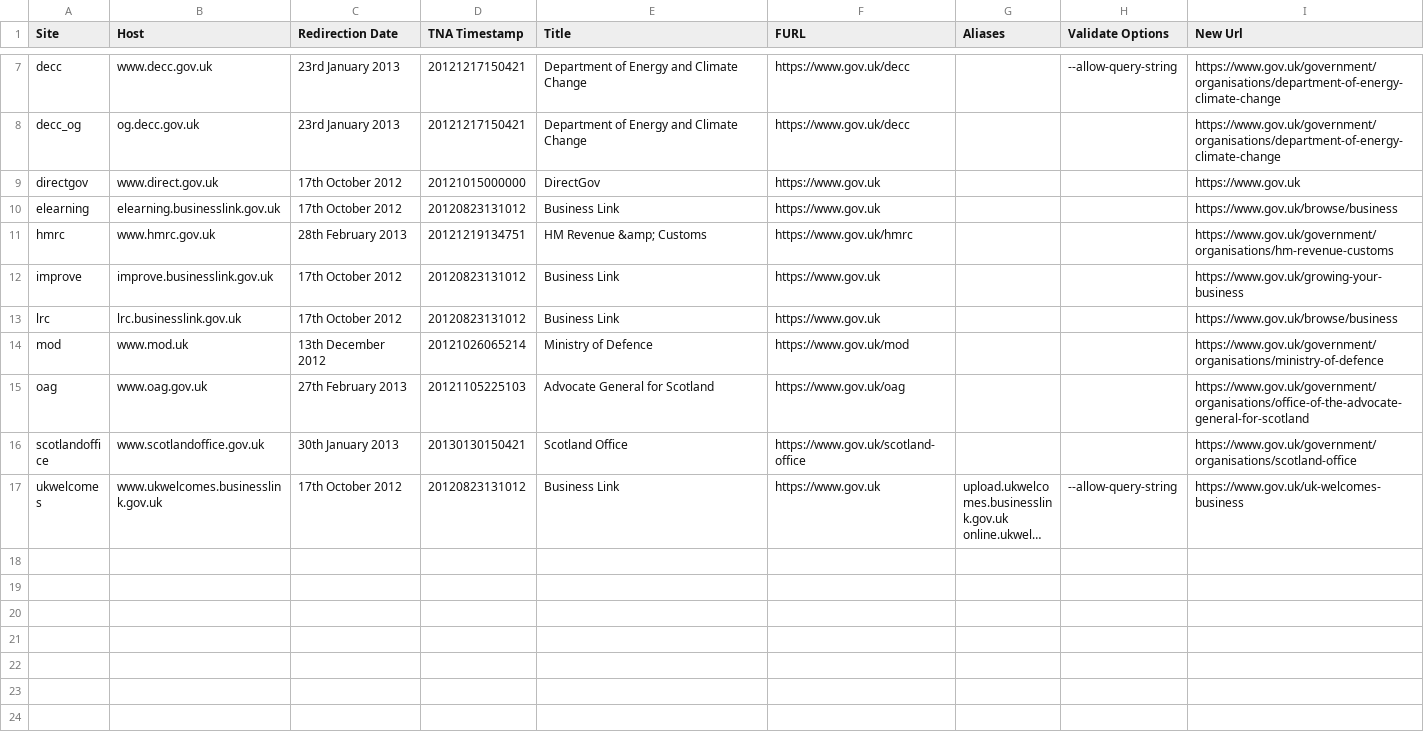
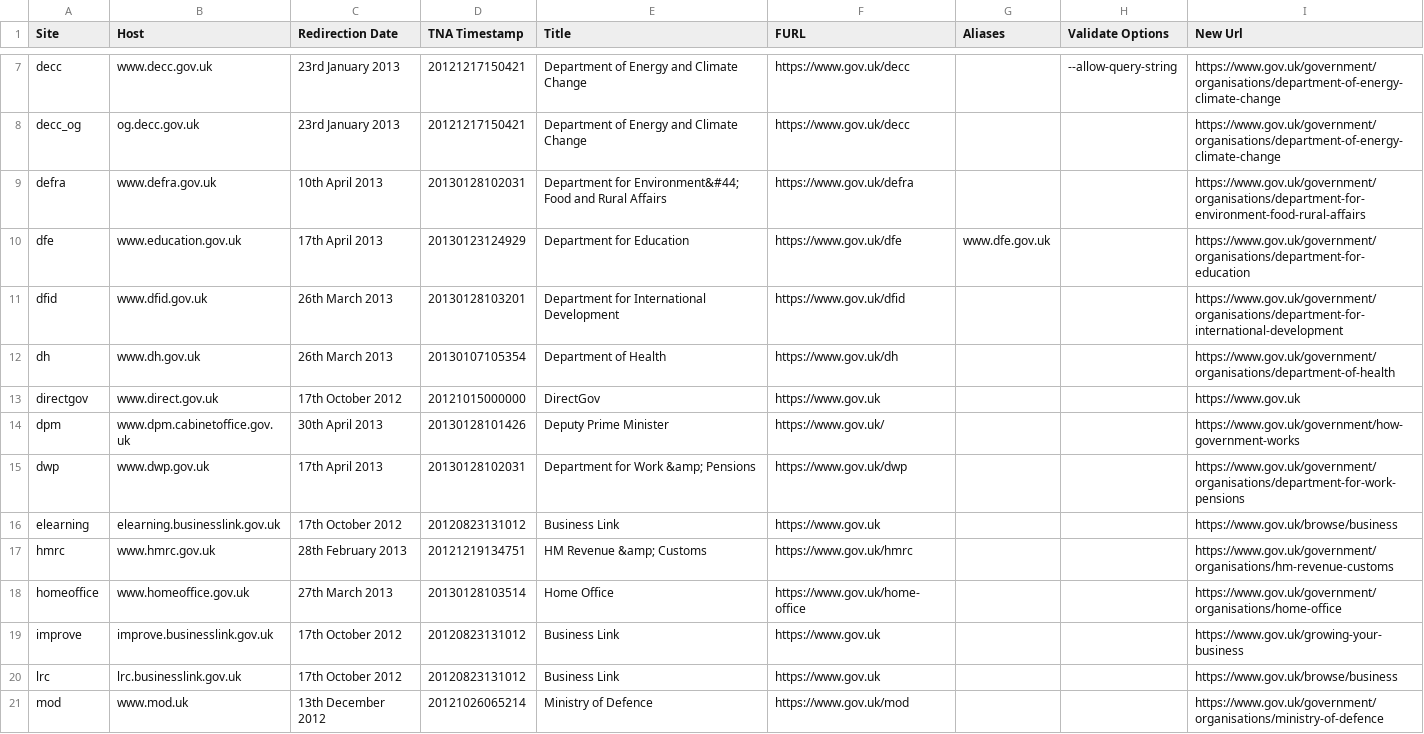
Before and after one commit to alphagov/transition-config, a CSV file: data/sites.csv, drawn as a sheet; only a part is shown, gaps mark what is left out; the shorter side is filled out with more unchanged rows; long unchanged cells end in …; the diff covers the shown part only; the diff names each change by its address in the sheet, - before the commit and + after, or states it on an @@ line.

Commit message:
blanked out configuration for remaining department sites

```diff
--- a/data/sites.csv
+++ b/data/sites.csv
+row 9: defra | www.defra.gov.uk | 10th April 2013 | 20130128102031 | Department for Environment&#44; Food and Rural Affairs | https://www.gov.uk/defra |  |  | https://www.gov.uk/government/organisations/department-for-environment-food-rural-affairs
+row 10: dfe | www.education.gov.uk | 17th April 2013 | 20130123124929 | Department for Education | https://www.gov.uk/dfe | www.dfe.gov.uk |  | https://www.gov.uk/government/organisations/department-for-education
+row 11: dfid | www.dfid.gov.uk | 26th March 2013 | 20130128103201 | Department for International Development | https://www.gov.uk/dfid |  |  | https://www.gov.uk/government/organisations/department-for-international-development
+row 12: dh | www.dh.gov.uk | 26th March 2013 | 20130107105354 | Department of Health | https://www.gov.uk/dh |  |  | https://www.gov.uk/government/organisations/department-of-health
+row 14: dpm | www.dpm.cabinetoffice.gov.uk | 30th April 2013 | 20130128101426 | Deputy Prime Minister | https://www.gov.uk/ |  |  | https://www.gov.uk/government/how-government-works
+row 15: dwp | www.dwp.gov.uk | 17th April 2013 | 20130128102031 | Department for Work &amp; Pensions | https://www.gov.uk/dwp |  |  | https://www.gov.uk/government/organisations/department-for-work-pensions
+row 18: homeoffice | www.homeoffice.gov.uk | 27th March 2013 | 20130128103514 | Home Office | https://www.gov.uk/home-office |  |  | https://www.gov.uk/government/organisations/home-office
```
Also changed, not shown: 5 added rows elsewhere in this file, 26 other files.
